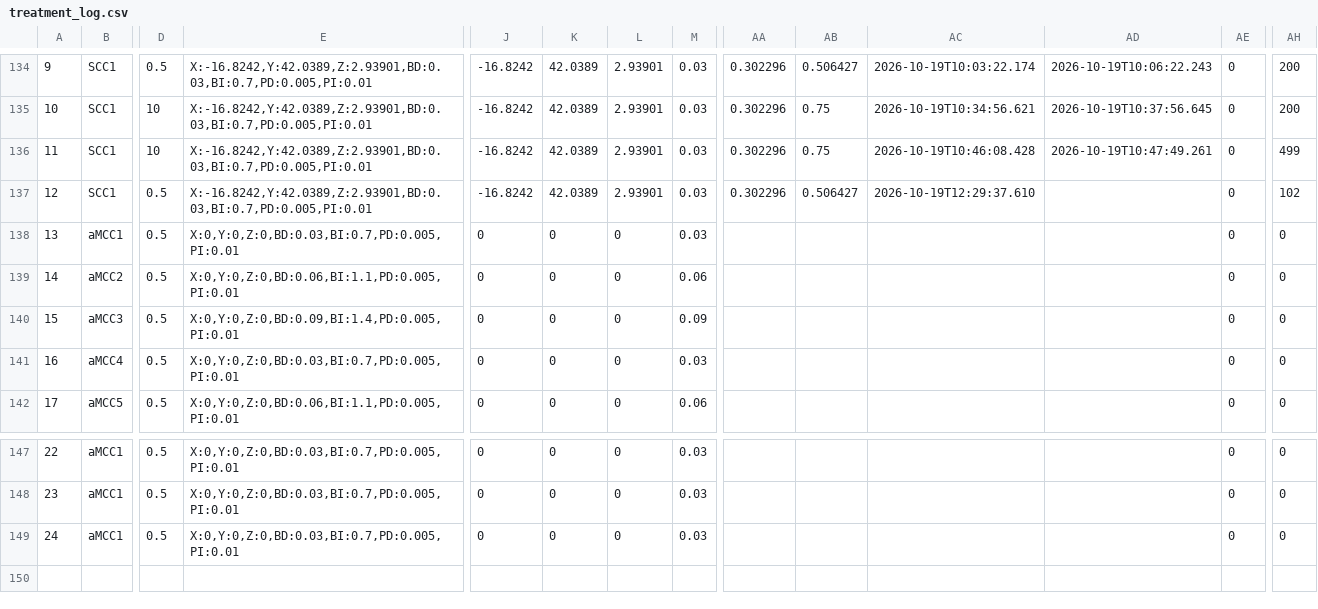
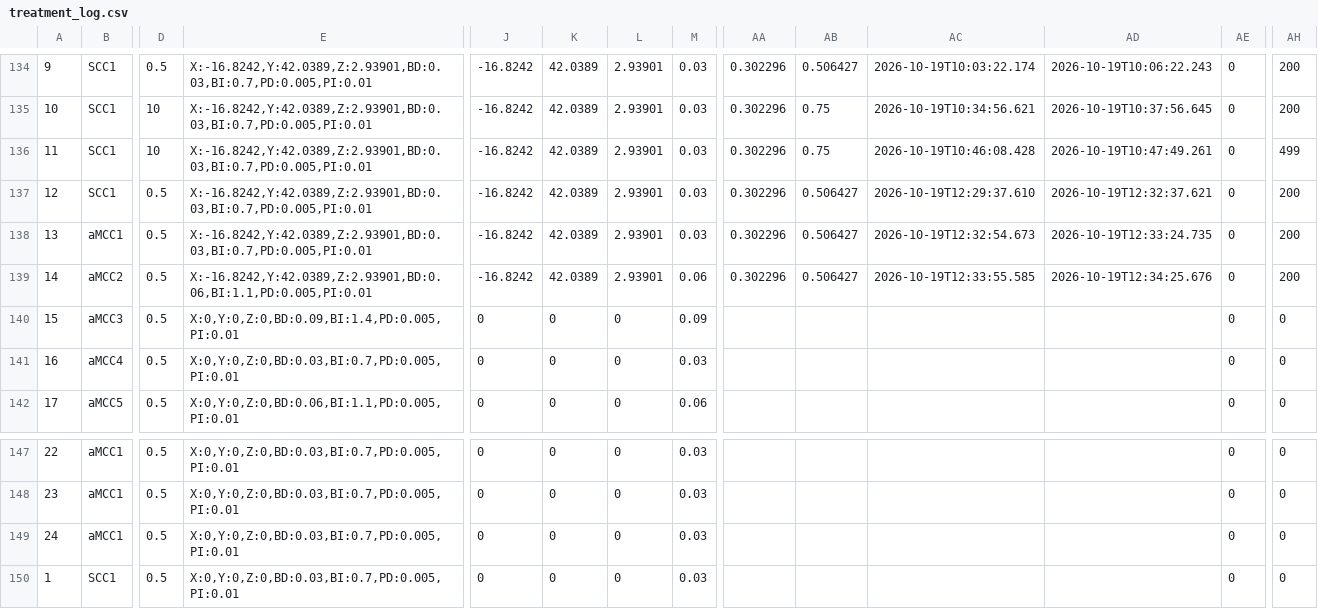
Before and after one commit to chenjk46033/BeamAI, a CSV file: data/runtime/treatment_log.csv, drawn as a sheet; only a part is shown, gaps mark what is left out; rows hold the shown columns only; the diff names each change by its address in the sheet, - before the commit and + after, or states it on an @@ line.

```diff
--- a/data/runtime/treatment_log.csv
+++ b/data/runtime/treatment_log.csv
-AD137: (empty)
+AD137: 2026-10-19T12:32:37.621
-AH137: 102
+AH137: 200
-E138: X:0,Y:0,Z:0,BD:0.03,BI:0.7,PD:0.005,PI:0.01
+E138: X:-16.8242,Y:42.0389,Z:2.93901,BD:0.03,BI:0.7,PD:0.005,PI:0.01
-J138:J139: 0
+J138:J139: -16.8242
-K138:K139: 0
+K138:K139: 42.0389
-L138:L139: 0
+L138:L139: 2.93901
-AA138:AA139: (empty)
+AA138:AA139: 0.302296
-AB138:AB139: (empty)
+AB138:AB139: 0.506427
-AC138: (empty)
+AC138: 2026-10-19T12:32:54.673
-AD138: (empty)
+AD138: 2026-10-19T12:33:24.735
-AH138:AH139: 0
+AH138:AH139: 200
-E139: X:0,Y:0,Z:0,BD:0.06,BI:1.1,PD:0.005,PI:0.01
+E139: X:-16.8242,Y:42.0389,Z:2.93901,BD:0.06,BI:1.1,PD:0.005,PI:0.01
-AC139: (empty)
+AC139: 2026-10-19T12:33:55.585
-AD139: (empty)
+AD139: 2026-10-19T12:34:25.676
+row 150: 1 | SCC1 | 0.5 | X:0,Y:0,Z:0,BD:0.03,BI:0.7,PD:0.005,PI:0.01 | 0 | 0 | 0 | 0.03 |  |  |  |  | 0 | 0
```
Also changed, not shown: 4 other files.
